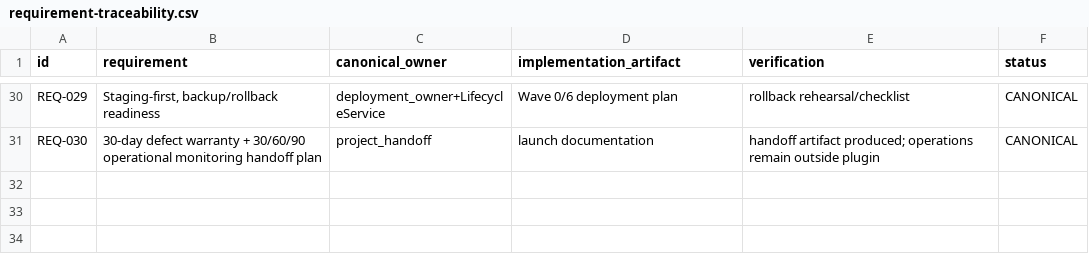
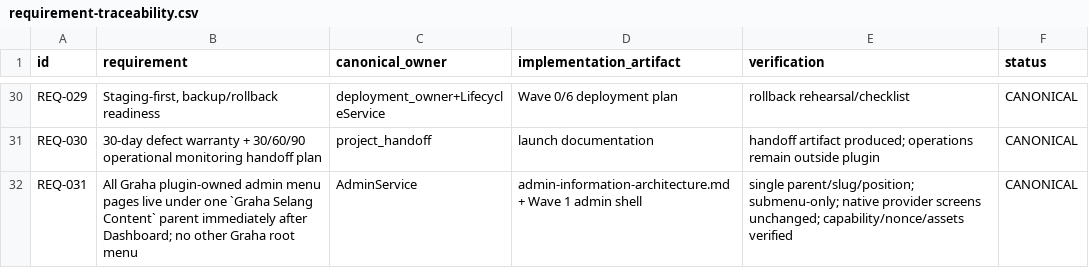
Before and after one commit to yudanfahmie/graha-selang, a CSV file: docs/requirement-traceability.csv, drawn as a sheet; only a part is shown, gaps mark what is left out.

Commit message:
define admin architecture and kickoff

```diff
--- a/docs/requirement-traceability.csv
+++ b/docs/requirement-traceability.csv
@@ -31 +31,2 @@ REQ-029,"Staging-first, backup/rollback readiness",deployment_owner+LifecycleSer
 REQ-030,"30-day defect warranty + 30/60/90 operational monitoring handoff plan",project_handoff,"launch documentation","handoff artifact produced; operations remain outside plugin",CANONICAL
+REQ-031,"All Graha plugin-owned admin menu pages live under one `Graha Selang Content` parent immediately after Dashboard; no other Graha root menu",AdminService,"admin-information-architecture.md + Wave 1 admin shell","single parent/slug/position; submenu-only; native provider screens unchanged; capability/nonce/assets verified",CANONICAL
```
Also changed, not shown: docs/runtime-service-map.csv, 7 other files.
